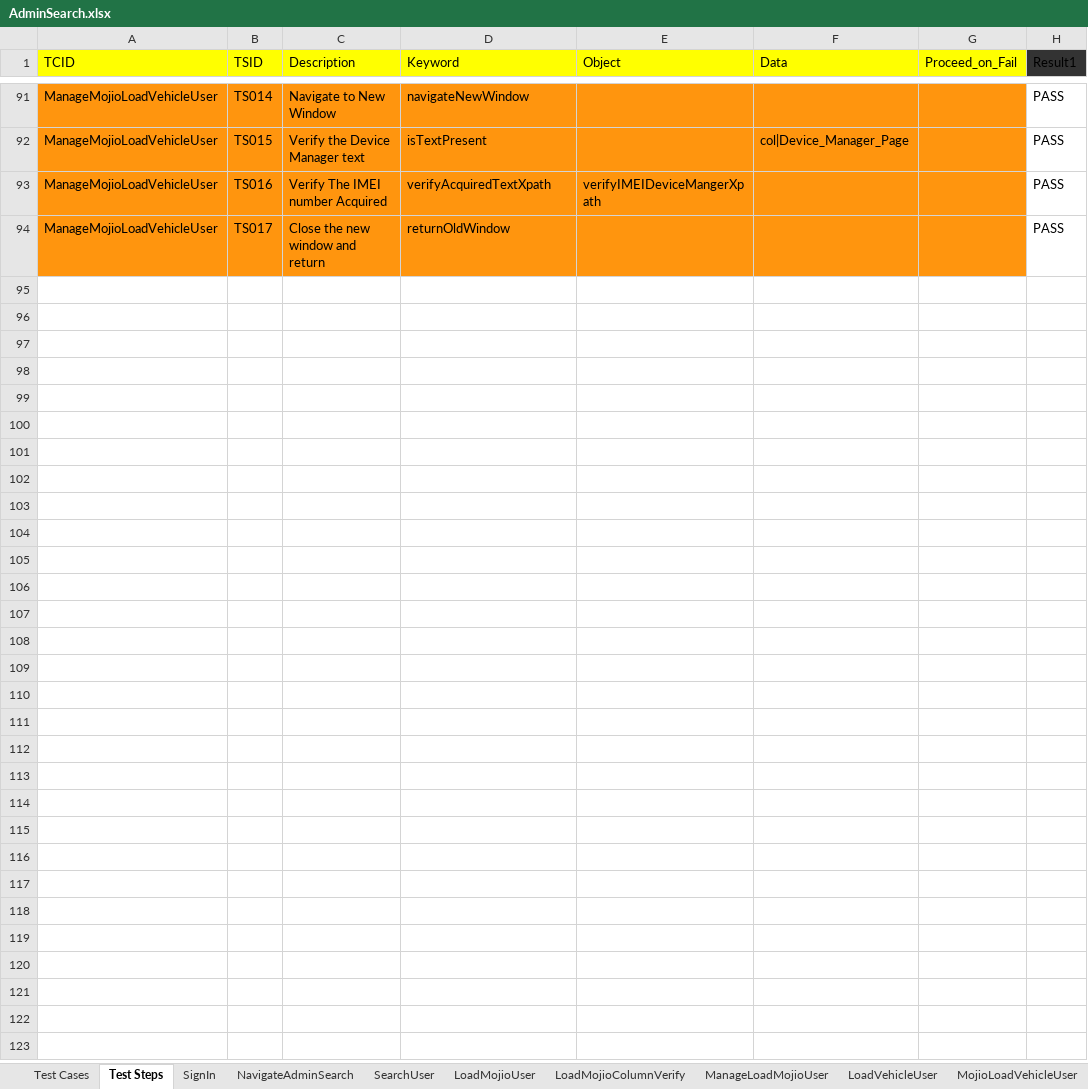
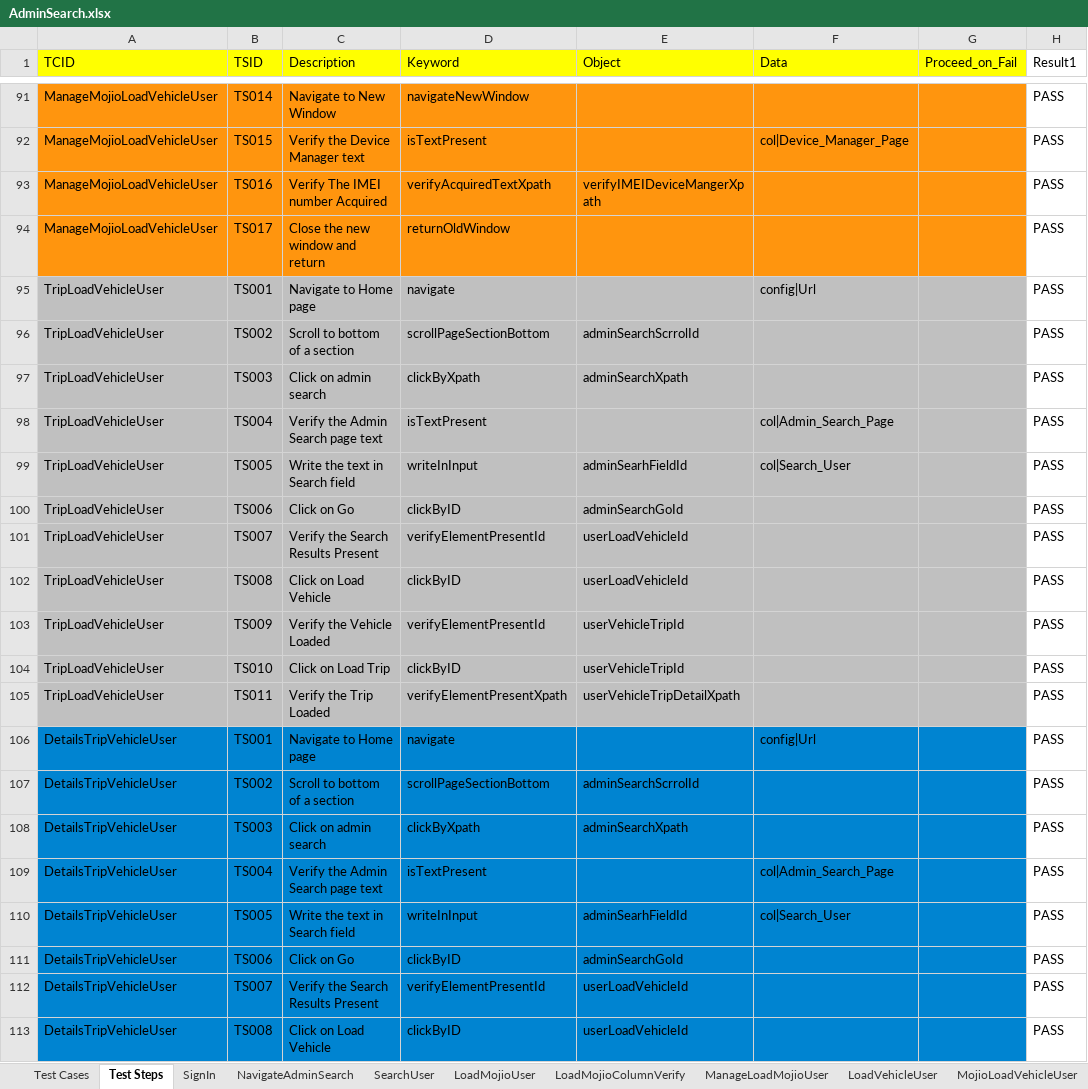
Before and after one commit to vanditj-optimus/MyMojioWebsite, an Excel workbook: MyMojioWebsite/bin/com/mojio/xls/AdminSearch.xlsx, sheet Test Steps, drawn as a sheet; only a part is shown, gaps mark what is left out; values as stored, in another font and other column widths than the file's, no borders; the diff covers the shown part only; the diff names each change by its address in the sheet, - before the commit and + after, or states it on an @@ line.

```diff
--- a/MyMojioWebsite/bin/com/mojio/xls/AdminSearch.xlsx (sheet Test Steps)
+++ b/MyMojioWebsite/bin/com/mojio/xls/AdminSearch.xlsx (sheet Test Steps)
-H1 fill: #333333
+H1 fill: none
+row 95: TripLoadVehicleUser | TS001 | Navigate to Home page | navigate |  | config|Url |  | PASS
+row 96: TripLoadVehicleUser | TS002 | Scroll to bottom of a section | scrollPageSectionBottom | adminSearchScrrolId |  |  | PASS
+row 97: TripLoadVehicleUser | TS003 | Click on admin search | clickByXpath | adminSearchXpath |  |  | PASS
+row 98: TripLoadVehicleUser | TS004 | Verify the Admin Search page text | isTextPresent |  | col|Admin_Search_Page |  | PASS
+row 99: TripLoadVehicleUser | TS005 | Write the text in Search field | writeInInput | adminSearhFieldId | col|Search_User |  | PASS
+row 100: TripLoadVehicleUser | TS006 | Click on Go | clickByID | adminSearchGoId |  |  | PASS
+row 101: TripLoadVehicleUser | TS007 | Verify the Search Results Present | verifyElementPresentId | userLoadVehicleId |  |  | PASS
+row 102: TripLoadVehicleUser | TS008 | Click on Load Vehicle | clickByID | userLoadVehicleId |  |  | PASS
+row 103: TripLoadVehicleUser | TS009 | Verify the Vehicle Loaded | verifyElementPresentId | userVehicleTripId |  |  | PASS
+row 104: TripLoadVehicleUser | TS010 | Click on Load Trip | clickByID | userVehicleTripId |  |  | PASS
+row 105: TripLoadVehicleUser | TS011 | Verify the Trip Loaded | verifyElementPresentXpath | userVehicleTripDetailXpath |  |  | PASS
+row 106: DetailsTripVehicleUser | TS001 | Navigate to Home page | navigate |  | config|Url |  | PASS
+row 107: DetailsTripVehicleUser | TS002 | Scroll to bottom of a section | scrollPageSectionBottom | adminSearchScrrolId |  |  | PASS
+row 108: DetailsTripVehicleUser | TS003 | Click on admin search | clickByXpath | adminSearchXpath |  |  | PASS
+row 109: DetailsTripVehicleUser | TS004 | Verify the Admin Search page text | isTextPresent |  | col|Admin_Search_Page |  | PASS
+row 110: DetailsTripVehicleUser | TS005 | Write the text in Search field | writeInInput | adminSearhFieldId | col|Search_User |  | PASS
+row 111: DetailsTripVehicleUser | TS006 | Click on Go | clickByID | adminSearchGoId |  |  | PASS
+row 112: DetailsTripVehicleUser | TS007 | Verify the Search Results Present | verifyElementPresentId | userLoadVehicleId |  |  | PASS
+row 113: DetailsTripVehicleUser | TS008 | Click on Load Vehicle | clickByID | userLoadVehicleId |  |  | PASS
```
Also changed, not shown: 9 added rows and 14 edited cells elsewhere in this sheet, sheet Test Cases, other sheet tabs, MyMojioWebsite/src/com/mojio/xls/AdminSearch.xlsx, 3 other files.
